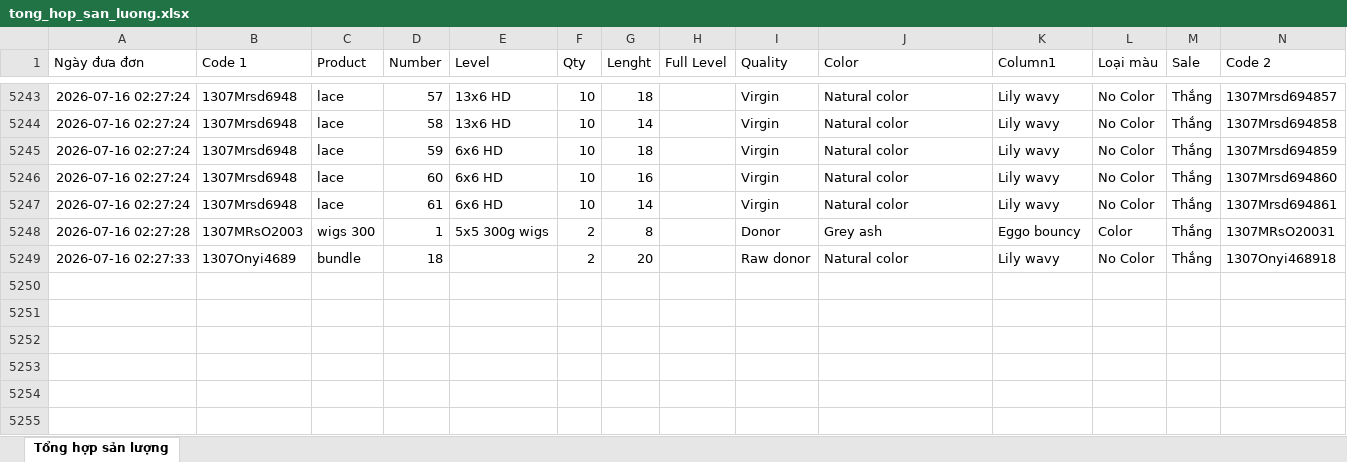
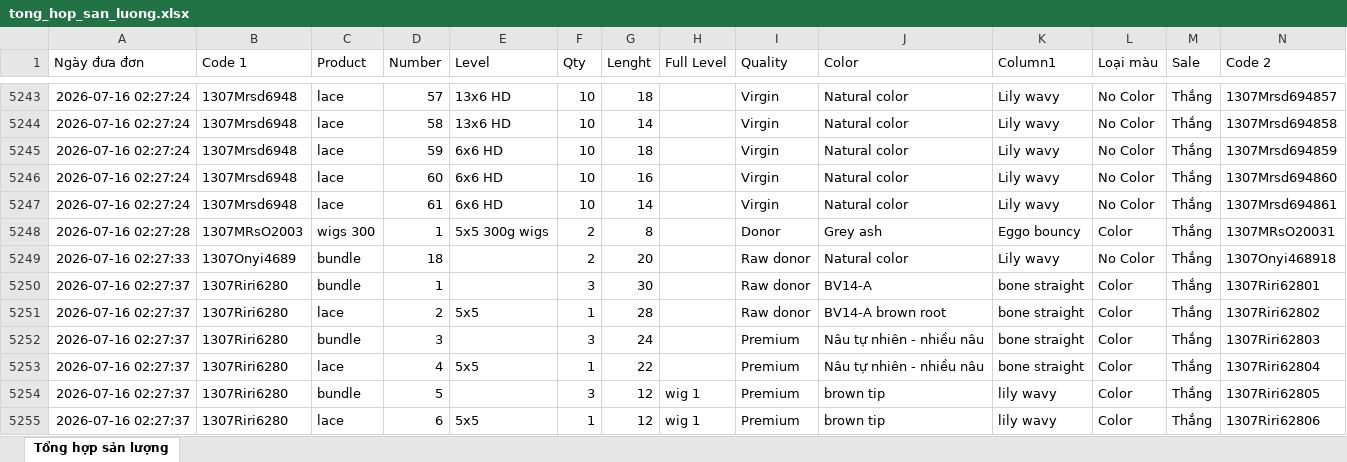
Before and after one commit to dobangnhi-gif/dobangnhi, an Excel workbook: data/tong_hop_san_luong.xlsx, sheet Tổng hợp sản lượng, drawn as a sheet; only a part is shown, gaps mark what is left out; values as stored, in another font and other column widths than the file's, no borders; the diff names each change by its address in the sheet, - before the commit and + after, or states it on an @@ line.

Commit message:
Update tong_hop_san_luong.xlsx

```diff
--- a/data/tong_hop_san_luong.xlsx (sheet Tổng hợp sản lượng)
+++ b/data/tong_hop_san_luong.xlsx (sheet Tổng hợp sản lượng)
+row 5250: 2026-07-16 02:27:37 | 1307Riri6280 | bundle | 1 |  | 3 | 30 |  | Raw donor | BV14-A | bone straight | Color | Thắng | 1307Riri62801
+row 5251: 2026-07-16 02:27:37 | 1307Riri6280 | lace | 2 | 5x5 | 1 | 28 |  | Raw donor | BV14-A brown root | bone straight | Color | Thắng | 1307Riri62802
+row 5252: 2026-07-16 02:27:37 | 1307Riri6280 | bundle | 3 |  | 3 | 24 |  | Premium | Nâu tự nhiên - nhiều nâu | bone straight | Color | Thắng | 1307Riri62803
+row 5253: 2026-07-16 02:27:37 | 1307Riri6280 | lace | 4 | 5x5 | 1 | 22 |  | Premium | Nâu tự nhiên - nhiều nâu | bone straight | Color | Thắng | 1307Riri62804
+row 5254: 2026-07-16 02:27:37 | 1307Riri6280 | bundle | 5 |  | 3 | 12 | wig 1 | Premium | brown tip | lily wavy | Color | Thắng | 1307Riri62805
+row 5255: 2026-07-16 02:27:37 | 1307Riri6280 | lace | 6 | 5x5 | 1 | 12 | wig 1 | Premium | brown tip | lily wavy | Color | Thắng | 1307Riri62806
```
